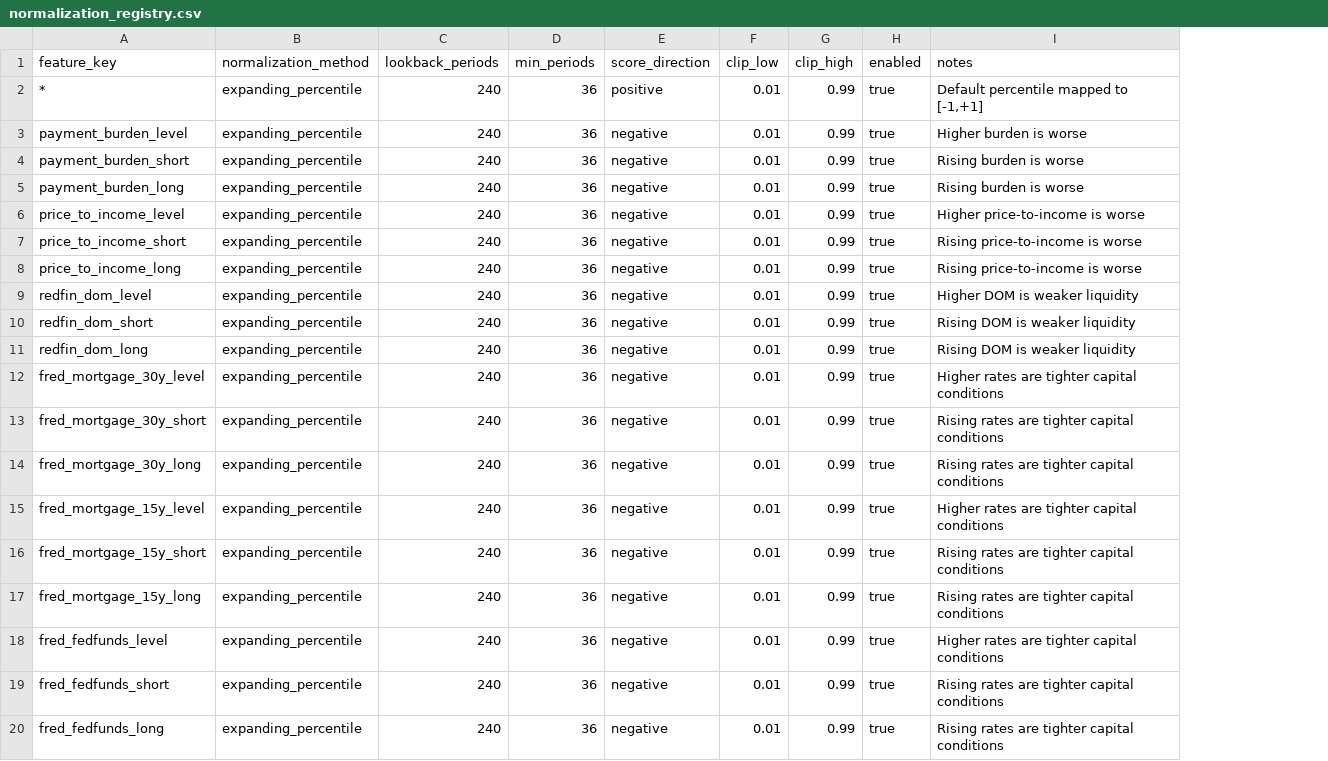
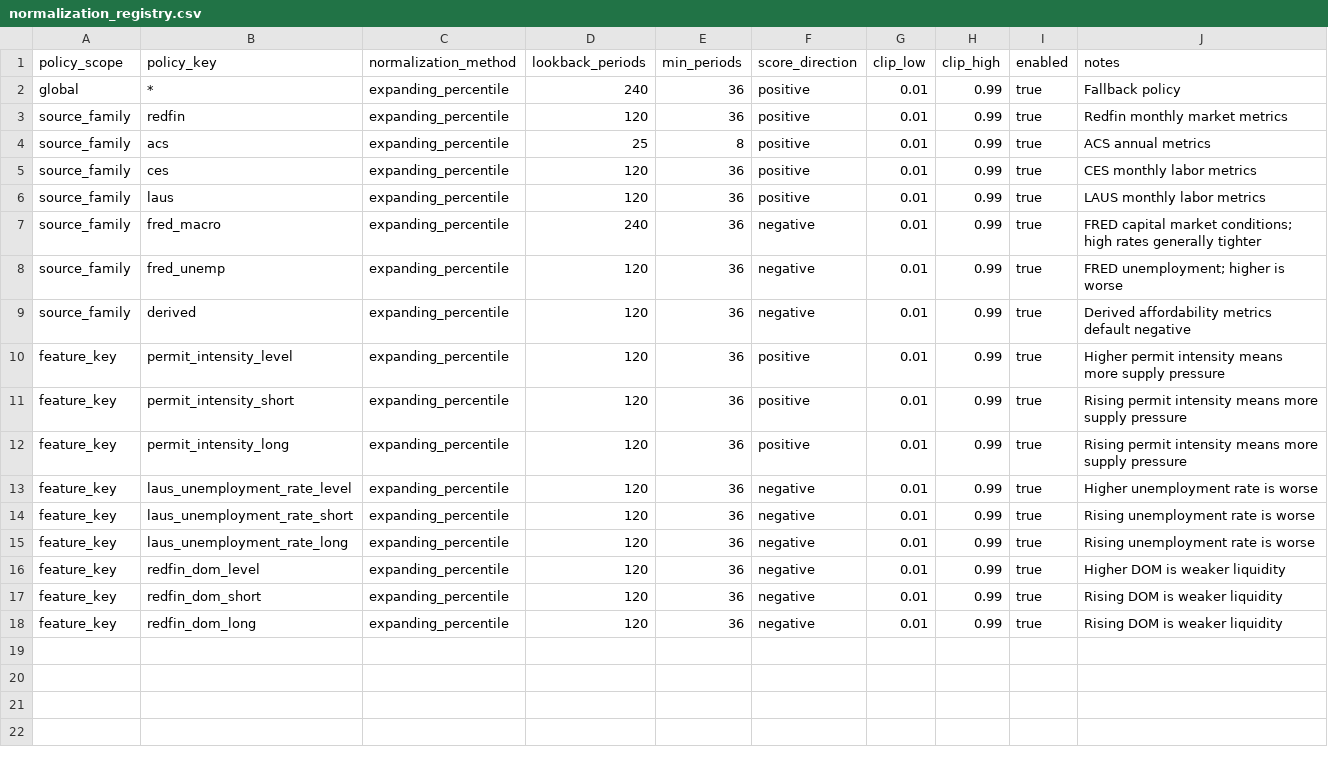
Before and after one commit to chineduezebuiroh/realestate-intel, a CSV file: config/normalization_registry.csv, drawn as a sheet; removed rows and columns are numbered as before the commit, all else as after; the diff names each change by its address in the sheet, - before the commit and + after, or states it on an @@ line.

Commit message:
Update normalization_registry.csv

```diff
--- a/config/normalization_registry.csv
+++ b/config/normalization_registry.csv
-column A (feature_key), rows 2-9: * | payment_burden_level | payment_burden_short | payment_burden_long | price_to_income_level | price_to_income_short | price_to_income_long | redfin_dom_level; rows 12-20: fred_mortgage_30y_level | fred_mortgage_30y_short | fred_mortgage_30y_long | fred_mortgage_15y_level | fred_mortgage_15y_short | fred_mortgage_15y_long | fred_fedfunds_level | fred_fedfunds_short | fred_fedfunds_long
+column A (policy_scope), rows 2-18: global | source_family | source_family | source_family | source_family | source_family | source_family | source_family | feature_key | feature_key | feature_key | feature_key | feature_key | feature_key | feature_key | feature_key | feature_key
+column B (policy_key), rows 2-18: * | redfin | acs | ces | laus | fred_macro | fred_unemp | derived | permit_intensity_level | permit_intensity_short | permit_intensity_long | laus_unemployment_rate_level | laus_unemployment_rate_short | laus_unemployment_rate_long | redfin_dom_level | redfin_dom_short | redfin_dom_long
-J2 (notes): Default percentile mapped to [-1,+1]
+J2 (notes): Fallback policy
-D3 (lookback_periods): 240
+D3 (lookback_periods): 120
-F3:F6 (score_direction): negative
+F3:F6 (score_direction): positive
-J3 (notes): Higher burden is worse
+J3 (notes): Redfin monthly market metrics
-D4 (lookback_periods): 240
+D4 (lookback_periods): 25
-E4 (min_periods): 36
+E4 (min_periods): 8
-J4 (notes): Rising burden is worse
+J4 (notes): ACS annual metrics
-D5:D6 (lookback_periods): 240
+D5:D6 (lookback_periods): 120
-J5 (notes): Rising burden is worse
+J5 (notes): CES monthly labor metrics
-J6 (notes): Higher price-to-income is worse
+J6 (notes): LAUS monthly labor metrics
-J7 (notes): Rising price-to-income is worse
+J7 (notes): FRED capital market conditions; high rates generally tighter
-D8:D9 (lookback_periods): 240
+D8:D9 (lookback_periods): 120
-J8 (notes): Rising price-to-income is worse
+J8 (notes): FRED unemployment; higher is worse
-J9 (notes): Higher DOM is weaker liquidity
+J9 (notes): Derived affordability metrics default negative
-row 10: redfin_dom_short | expanding_percentile | 240 | 36 | negative | 0.01 | 0.99 | true | Rising DOM is weaker liquidity
-row 11: redfin_dom_long | expanding_percentile | 240 | 36 | negative | 0.01 | 0.99 | true | Rising DOM is weaker liquidity
-D10:D18 (lookback_periods): 240
+D10:D18 (lookback_periods): 120
-F10:F12 (score_direction): negative
+F10:F12 (score_direction): positive
-J10 (notes): Higher rates are tighter capital conditions
+J10 (notes): Higher permit intensity means more supply pressure
-J11:J12 (notes): Rising rates are tighter capital conditions
+J11:J12 (notes): Rising permit intensity means more supply pressure
-J13 (notes): Higher rates are tighter capital conditions
+J13 (notes): Higher unemployment rate is worse
-J14:J15 (notes): Rising rates are tighter capital conditions
+J14:J15 (notes): Rising unemployment rate is worse
-J16 (notes): Higher rates are tighter capital conditions
+J16 (notes): Higher DOM is weaker liquidity
-J17:J18 (notes): Rising rates are tighter capital conditions
+J17:J18 (notes): Rising DOM is weaker liquidity
```
